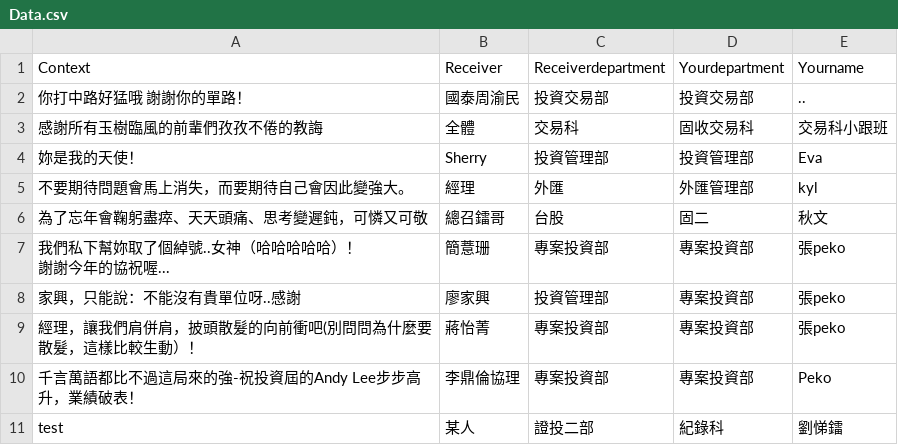
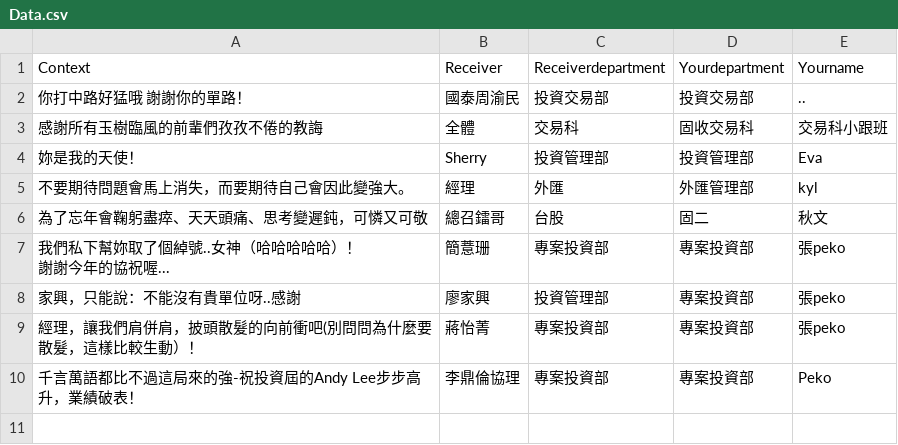
Before and after one commit to ti-lei/Online_ThanksWall, a CSV file: Data.csv, drawn as a sheet.

Commit message:
17:47

```diff
--- a/Data.csv
+++ b/Data.csv
@@ -12,2 +12 @@
 ",李鼎倫協理,專案投資部,專案投資部,Peko
-test,某人,證投二部,紀錄科,劉悌鐳
```
